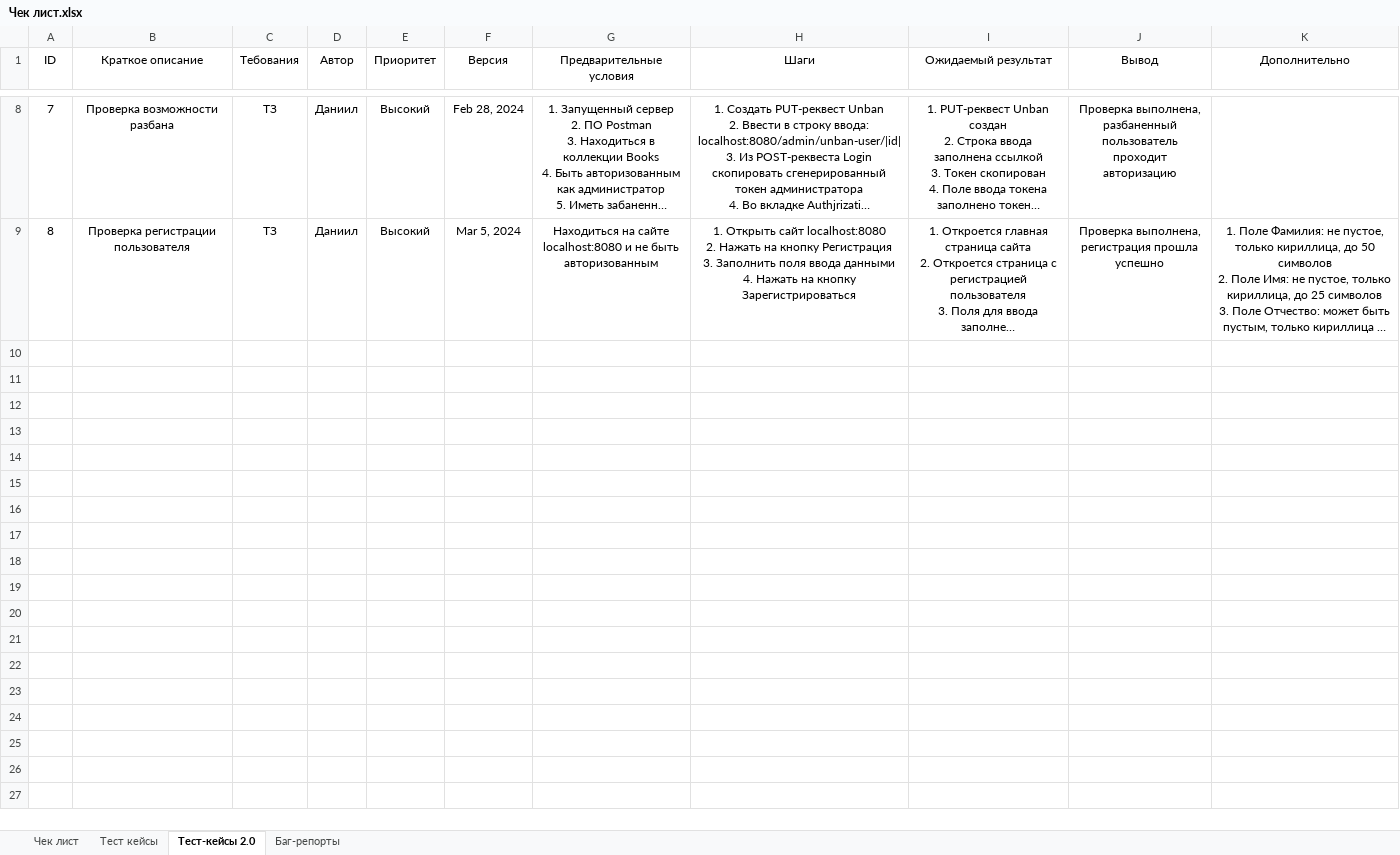
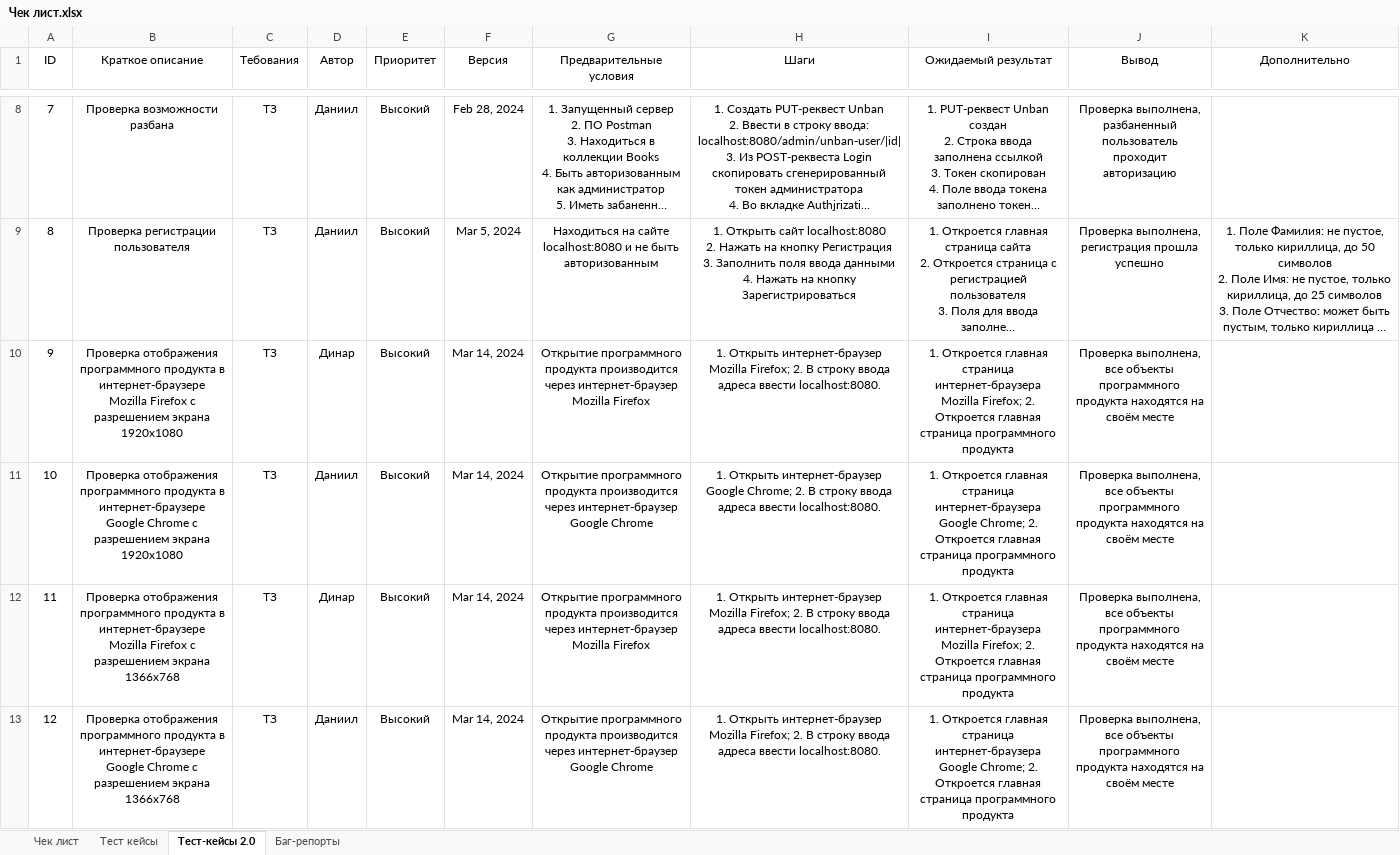
Before and after one commit to 7326623/books, an Excel workbook: Чек лист.xlsx, sheet Тест-кейсы 2.0, drawn as a sheet; only a part is shown, gaps mark what is left out; long unchanged cells end in …; values as stored, in another font and other column widths than the file's, no borders; the diff covers the shown part only; the diff names each change by its address in the sheet, - before the commit and + after, or states it on an @@ line.

Commit message:
Добавлены тест-кейсы

```diff
--- a/Чек лист.xlsx (sheet Тест-кейсы 2.0)
+++ b/Чек лист.xlsx (sheet Тест-кейсы 2.0)
+row 10: 9 | Проверка отображения программного продукта в интернет-браузере Mozilla Firefox с разрешением экрана 1920х1080 | ТЗ | Динар | Высокий | Mar 14, 2024 | Открытие программного продукта производится через интернет-браузер Mozilla Firefox | 1. Открыть интернет-браузер Mozilla Firefox; 2. В строку ввода адреса ввести localhost:8080. | 1. Откроется главная страница интернет-браузера Mozilla Firefox; 2. Откроется главная страница программного продукта | Проверка выполнена, все объекты программного продукта находятся на своём месте
+row 11: 10 | Проверка отображения программного продукта в интернет-браузере Google Chrome с разрешением экрана 1920х1080 | ТЗ | Даниил | Высокий | Mar 14, 2024 | Открытие программного продукта производится через интернет-браузер Google Chrome | 1. Открыть интернет-браузер Google Chrome; 2. В строку ввода адреса ввести localhost:8080. | 1. Откроется главная страница интернет-браузера Google Chrome; 2. Откроется главная страница программного продукта | Проверка выполнена, все объекты программного продукта находятся на своём месте
+row 12: 11 | Проверка отображения программного продукта в интернет-браузере Mozilla Firefox с разрешением экрана 1366х768 | ТЗ | Динар | Высокий | Mar 14, 2024 | Открытие программного продукта производится через интернет-браузер Mozilla Firefox | 1. Открыть интернет-браузер Mozilla Firefox; 2. В строку ввода адреса ввести localhost:8080. | 1. Откроется главная страница интернет-браузера Mozilla Firefox; 2. Откроется главная страница программного продукта | Проверка выполнена, все объекты программного продукта находятся на своём месте
+row 13: 12 | Проверка отображения программного продукта в интернет-браузере Google Chrome с разрешением экрана 1366х768 | ТЗ | Даниил | Высокий | Mar 14, 2024 | Открытие программного продукта производится через интернет-браузер Google Chrome | 1. Открыть интернет-браузер Mozilla Firefox; 2. В строку ввода адреса ввести localhost:8080. | 1. Откроется главная страница интернет-браузера Google Chrome; 2. Откроется главная страница программного продукта | Проверка выполнена, все объекты программного продукта находятся на своём месте
```
Also changed, not shown: 3 added rows elsewhere in this sheet, sheet Чек лист, sheet Тест кейсы, sheet Баг-репорты.
